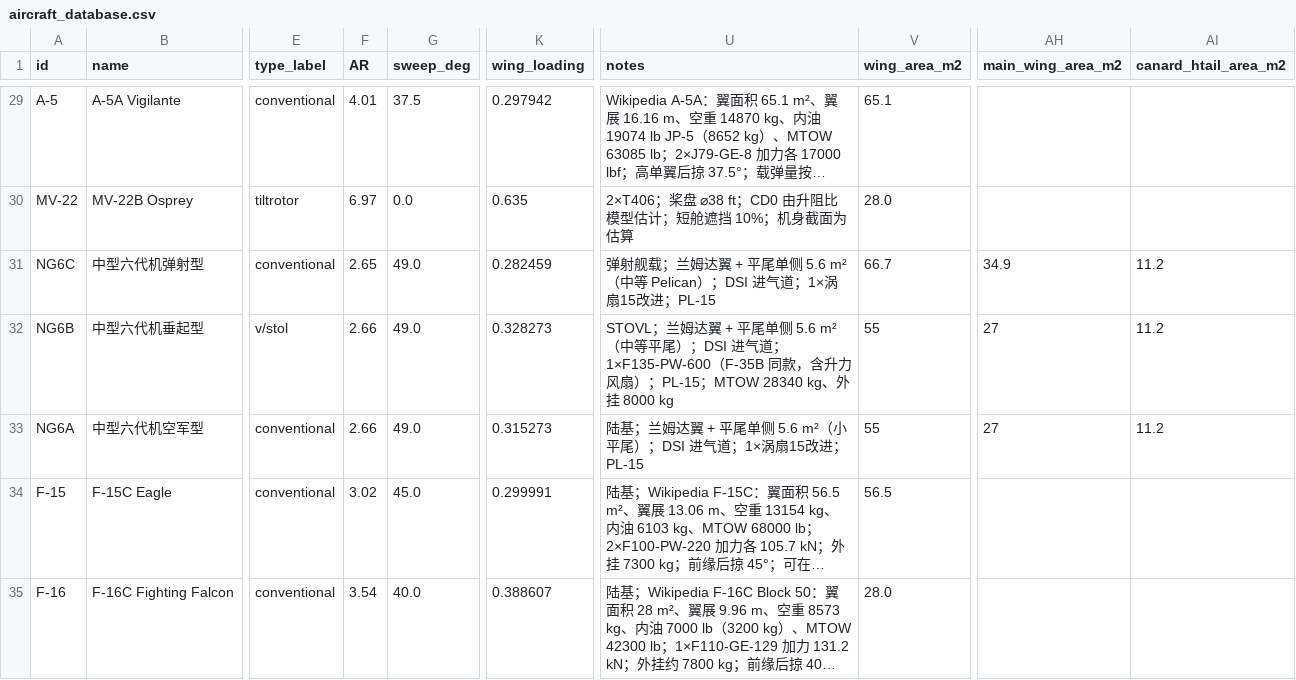
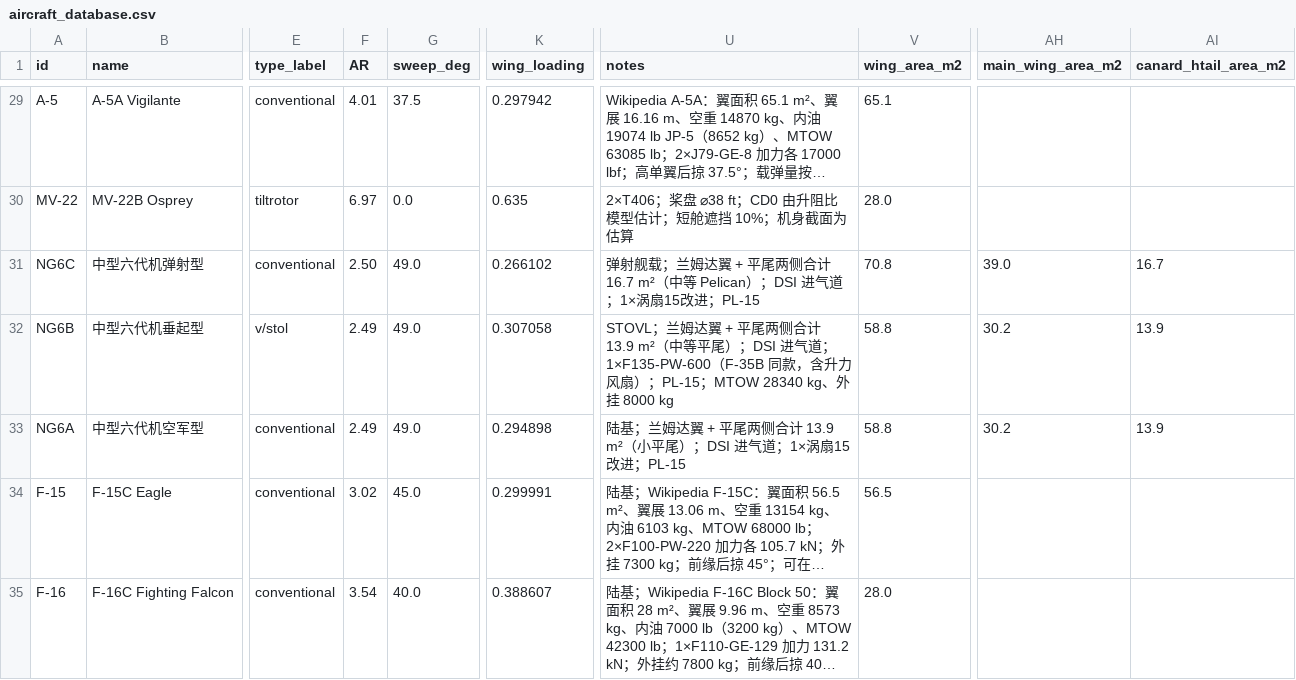
Before and after one commit to xtxsinan-lgtm/military_simulators, a CSV file: data/aircraft_database.csv, drawn as a sheet; only a part is shown, gaps mark what is left out; long unchanged cells end in …; the diff names each change by its address in the sheet, - before the commit and + after, or states it on an @@ line.

```diff
--- a/data/aircraft_database.csv
+++ b/data/aircraft_database.csv
-F31 (AR): 2.65
+F31 (AR): 2.50
-K31 (wing_loading): 0.282459
+K31 (wing_loading): 0.266102
-U31 (notes): …+ 平尾单侧 5.6 m²（中等…
+U31 (notes): …+ 平尾两侧合计 16.7 m²（中等…
-V31 (wing_area_m2): 66.7
+V31 (wing_area_m2): 70.8
-AH31 (main_wing_area_m2): 34.9
+AH31 (main_wing_area_m2): 39.0
-AI31 (canard_htail_area_m2): 11.2
+AI31 (canard_htail_area_m2): 16.7
-F32:F33 (AR): 2.66
+F32:F33 (AR): 2.49
-K32 (wing_loading): 0.328273
+K32 (wing_loading): 0.307058
-U32 (notes): …+ 平尾单侧 5.6 m²（中等…
+U32 (notes): …+ 平尾两侧合计 13.9 m²（中等…
-V32:V33 (wing_area_m2): 55
+V32:V33 (wing_area_m2): 58.8
-AH32:AH33 (main_wing_area_m2): 27
+AH32:AH33 (main_wing_area_m2): 30.2
-AI32:AI33 (canard_htail_area_m2): 11.2
+AI32:AI33 (canard_htail_area_m2): 13.9
-K33 (wing_loading): 0.315273
+K33 (wing_loading): 0.294898
-U33 (notes): …+ 平尾单侧 5.6 m²（小平…
+U33 (notes): …+ 平尾两侧合计 13.9 m²（小平…
```
Also changed, not shown: 12 other files.
